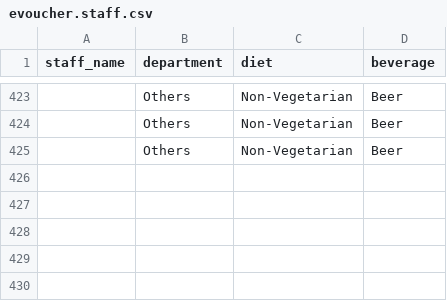
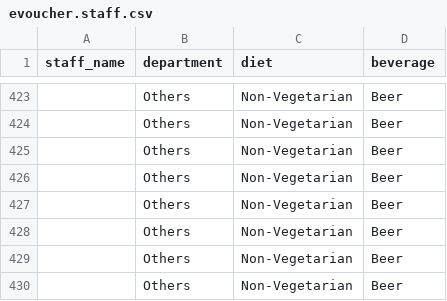
Before and after one commit to gideonkosgei/odoo-custom-modules, a CSV file: 17/evoucher/data/evoucher.staff.csv, drawn as a sheet; only a part is shown, gaps mark what is left out; the diff names each change by its address in the sheet, - before the commit and + after, or states it on an @@ line.

Commit message:
misc

```diff
--- a/17/evoucher/data/evoucher.staff.csv
+++ b/17/evoucher/data/evoucher.staff.csv
+row 426:  | Others | Non-Vegetarian | Beer
+row 427:  | Others | Non-Vegetarian | Beer
+row 428:  | Others | Non-Vegetarian | Beer
+row 429:  | Others | Non-Vegetarian | Beer
+row 430:  | Others | Non-Vegetarian | Beer
```
